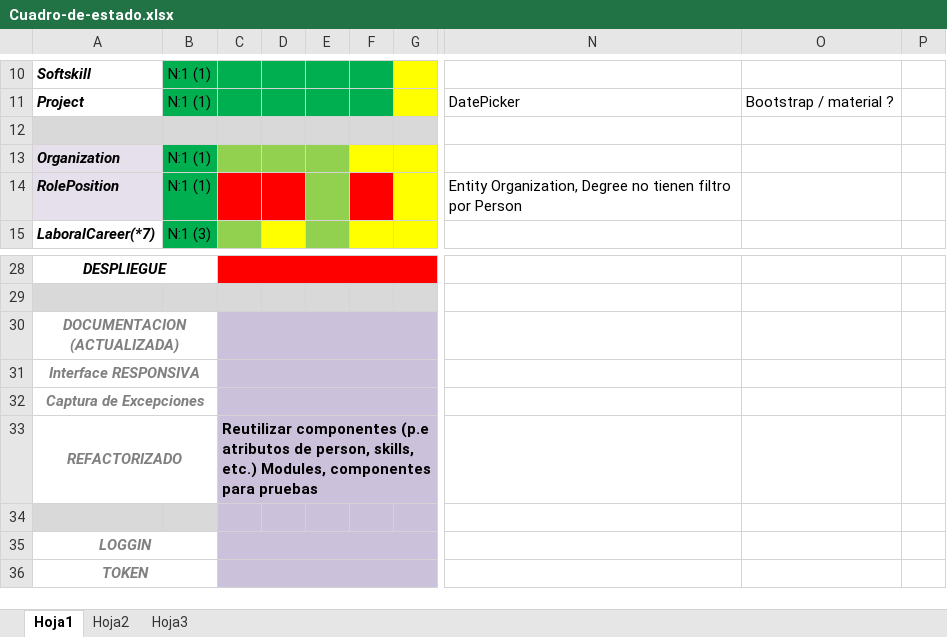
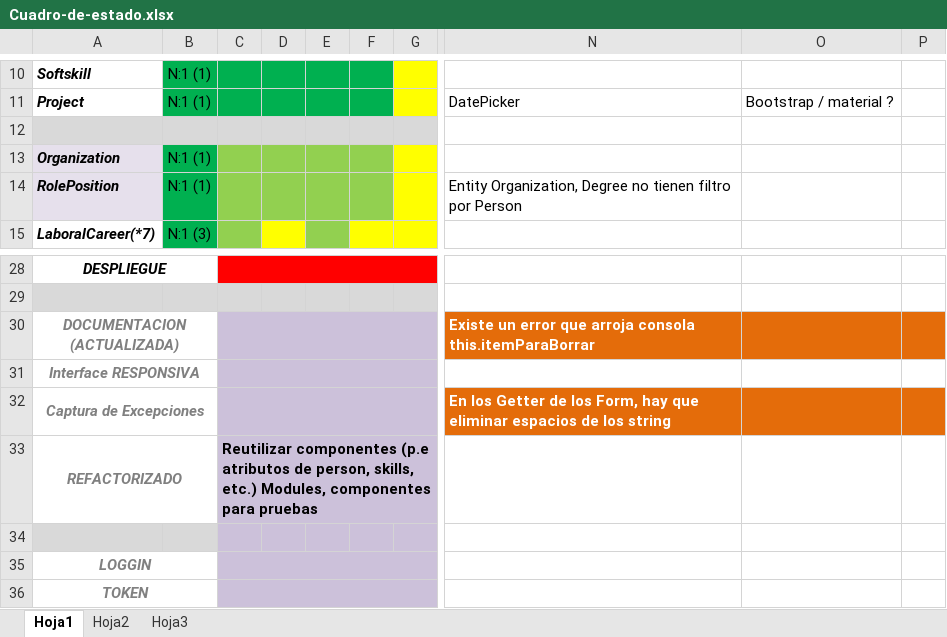
Before and after one commit to waldrom68/PortFolio, an Excel workbook: Cuadro-de-estado.xlsx, sheet Hoja1, drawn as a sheet; only a part is shown, gaps mark what is left out; values as stored, in another font and other column widths than the file's, no borders; the diff names each change by its address in the sheet, - before the commit and + after, or states it on an @@ line.

Commit message:
Agregado el componente roleposition, funcionalidad, estilo, validaciones form. Tambien se corrigio texto de las ventanas modelas frente a una eliminacion, cambio en la leyenda

```diff
--- a/Cuadro-de-estado.xlsx (sheet Hoja1)
+++ b/Cuadro-de-estado.xlsx (sheet Hoja1)
-F13 fill: #FFFF00
+F13 fill: #92D050
-C14:D14 fill: #FF0000
+C14:D14 fill: #92D050
-F14 fill: #FF0000
+F14 fill: #92D050
-N30: (empty)
+N30: Existe un error que arroja consola this.itemParaBorrar
-N30:P30 fill: none
+N30:P30 fill: #E46C0A
-N32: (empty)
+N32: En los Getter de los Form, hay que eliminar espacios de los string
-N32:P32 fill: none
+N32:P32 fill: #E46C0A
```
Also changed, not shown: 17 other files.
